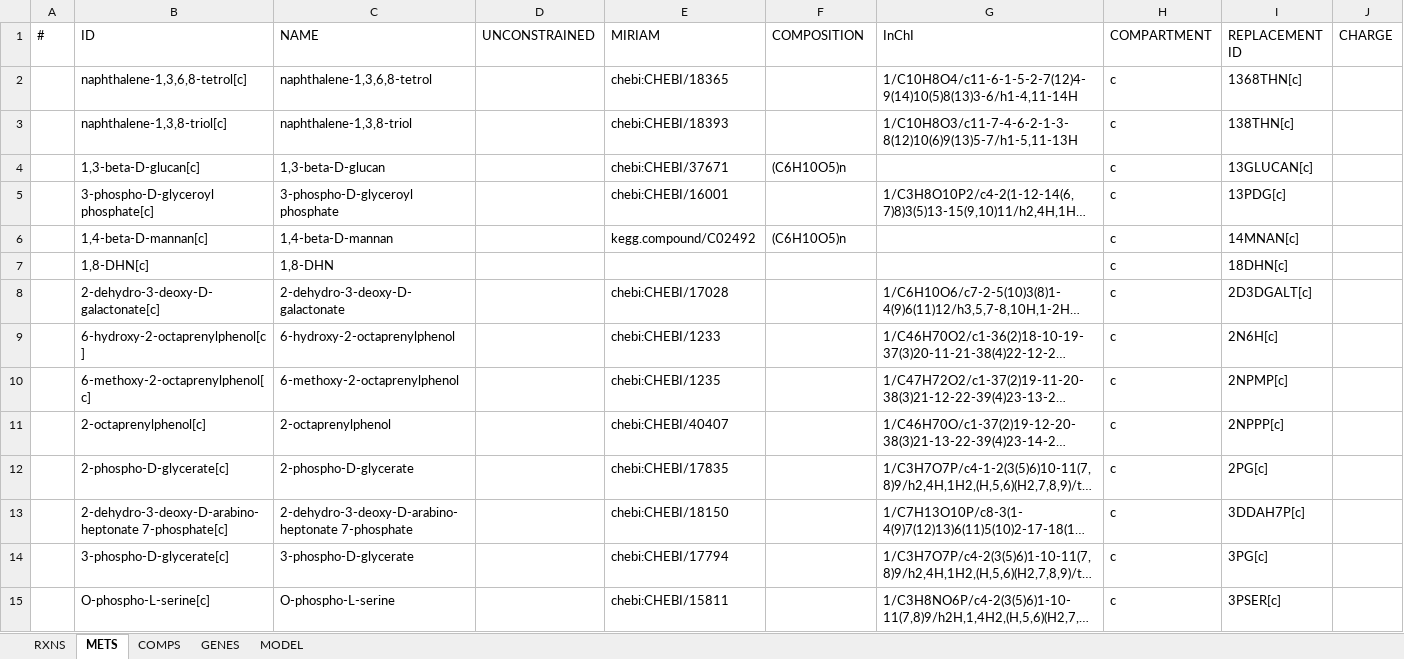
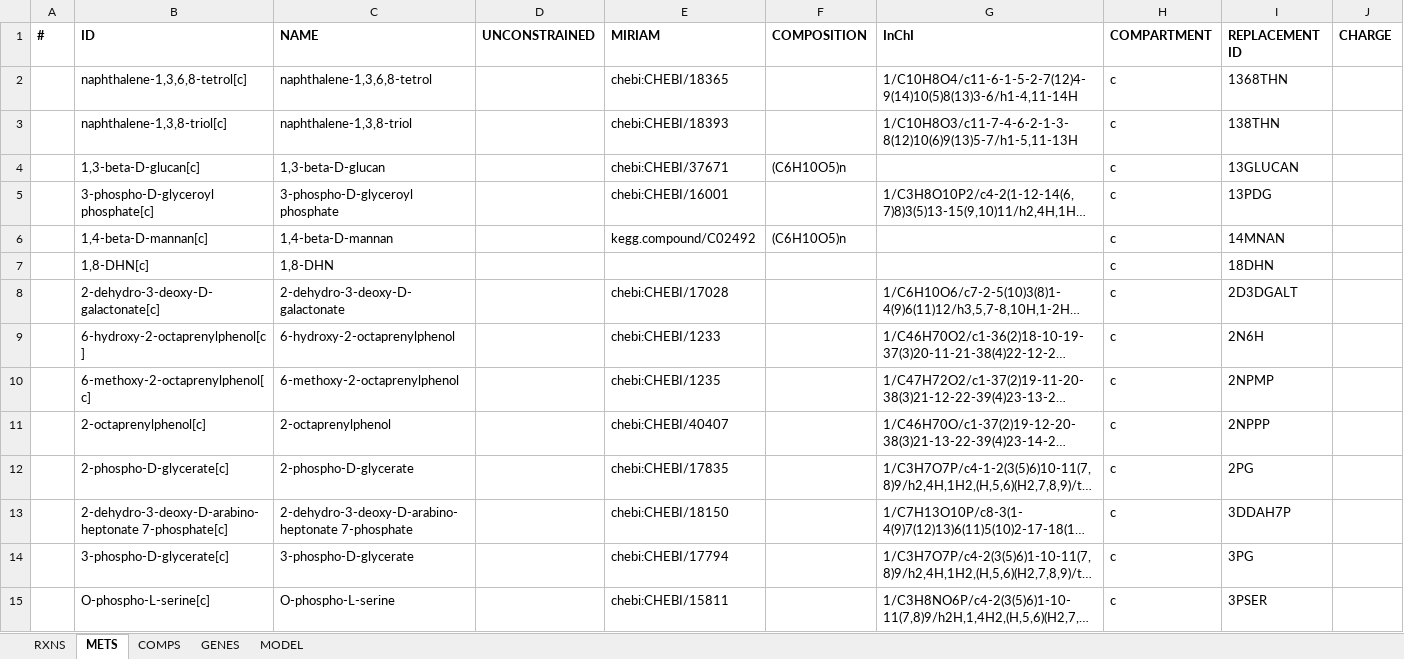
Before and after one commit to SysBioChalmers/panAsp-GEM, an Excel workbook: model/Aor_draft.xlsx, sheet METS, drawn as a sheet; only a part is shown; long unchanged cells end in …; values as stored, in another font and other column widths than the file's, no borders; the diff covers the shown part only; the diff names each change by its address in the sheet, - before the commit and + after, or states it on an @@ line.

```diff
--- a/model/Aor_draft.xlsx (sheet METS)
+++ b/model/Aor_draft.xlsx (sheet METS)
-A1:J1 bold: off
+A1:J1 bold: on
-I2 (REPLACEMENT ID): 1368THN[c]
+I2 (REPLACEMENT ID): 1368THN
-I3 (REPLACEMENT ID): 138THN[c]
+I3 (REPLACEMENT ID): 138THN
-I4 (REPLACEMENT ID): 13GLUCAN[c]
+I4 (REPLACEMENT ID): 13GLUCAN
-I5 (REPLACEMENT ID): 13PDG[c]
+I5 (REPLACEMENT ID): 13PDG
-I6 (REPLACEMENT ID): 14MNAN[c]
+I6 (REPLACEMENT ID): 14MNAN
-I7 (REPLACEMENT ID): 18DHN[c]
+I7 (REPLACEMENT ID): 18DHN
-I8 (REPLACEMENT ID): 2D3DGALT[c]
+I8 (REPLACEMENT ID): 2D3DGALT
-I9 (REPLACEMENT ID): 2N6H[c]
+I9 (REPLACEMENT ID): 2N6H
-I10 (REPLACEMENT ID): 2NPMP[c]
+I10 (REPLACEMENT ID): 2NPMP
-I11 (REPLACEMENT ID): 2NPPP[c]
+I11 (REPLACEMENT ID): 2NPPP
-I12 (REPLACEMENT ID): 2PG[c]
+I12 (REPLACEMENT ID): 2PG
-I13 (REPLACEMENT ID): 3DDAH7P[c]
+I13 (REPLACEMENT ID): 3DDAH7P
-I14 (REPLACEMENT ID): 3PG[c]
+I14 (REPLACEMENT ID): 3PG
-I15 (REPLACEMENT ID): 3PSER[c]
+I15 (REPLACEMENT ID): 3PSER
```
Also changed, not shown: 1090 edited cells elsewhere in this sheet, sheet GENES, sheet RXNS, sheet COMPS, sheet MODEL, model/Afu_draft.xlsx, model/Ani_draft.xlsx, 14 other files.
